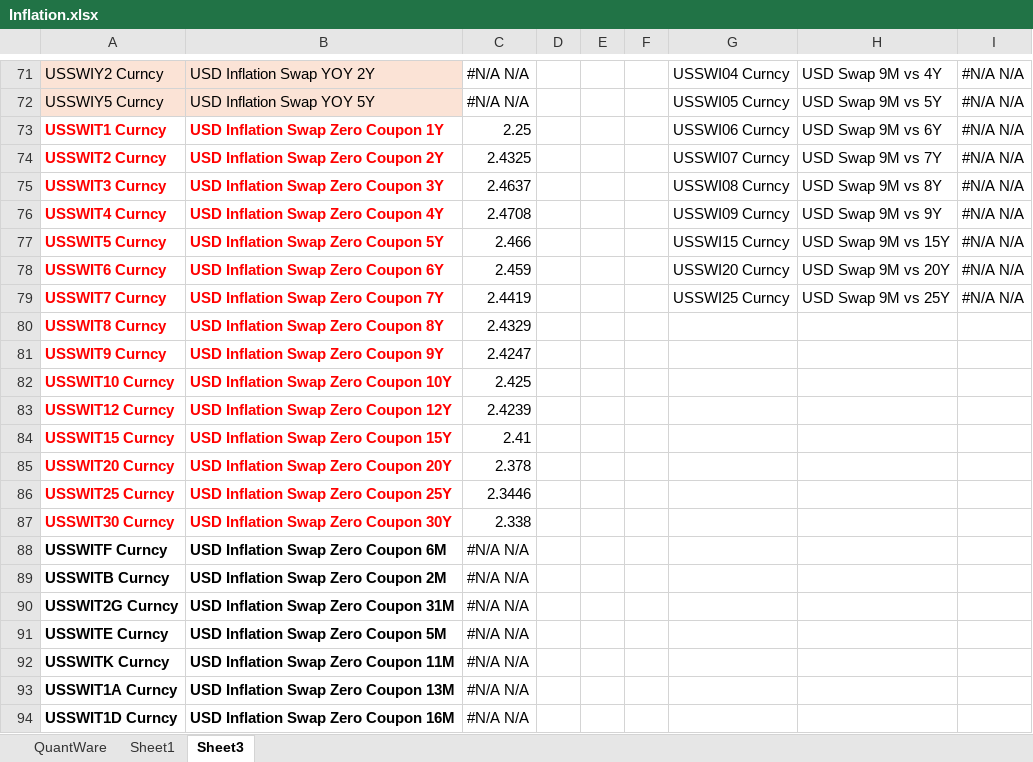
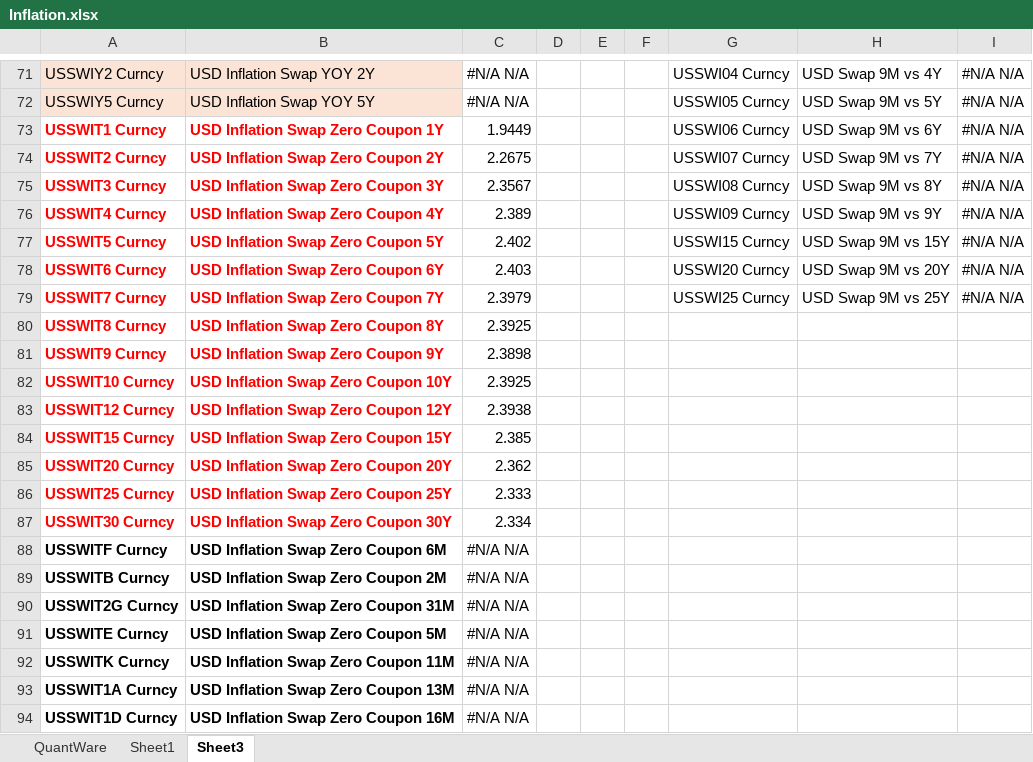
Before and after one commit to pgazzanomarinercapital/QuantwareExcel, an Excel workbook: Inflation.xlsx, sheet Sheet3, drawn as a sheet; only a part is shown, gaps mark what is left out; values as stored, in another font and other column widths than the file's, no borders; the diff covers the shown part only; the diff names each change by its address in the sheet, - before the commit and + after, or states it on an @@ line.

```diff
--- a/Inflation.xlsx (sheet Sheet3)
+++ b/Inflation.xlsx (sheet Sheet3)
-C73: 2.25
+C73: 1.9449
-C74: 2.4325
+C74: 2.2675
-C75: 2.4637
+C75: 2.3567
-C76: 2.4708
+C76: 2.389
-C77: 2.466
+C77: 2.402
-C78: 2.459
+C78: 2.403
-C79: 2.4419
+C79: 2.3979
-C80: 2.4329
+C80: 2.3925
-C81: 2.4247
+C81: 2.3898
-C82: 2.425
+C82: 2.3925
-C83: 2.4239
+C83: 2.3938
-C84: 2.41
+C84: 2.385
-C85: 2.378
+C85: 2.362
-C86: 2.3446
+C86: 2.333
-C87: 2.338
+C87: 2.334
```
Also changed, not shown: 12 edited cells elsewhere in this sheet, sheet Sheet1, charts or pictures.
